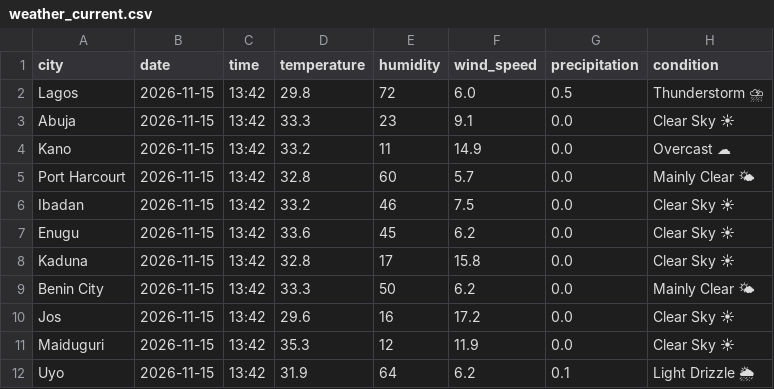
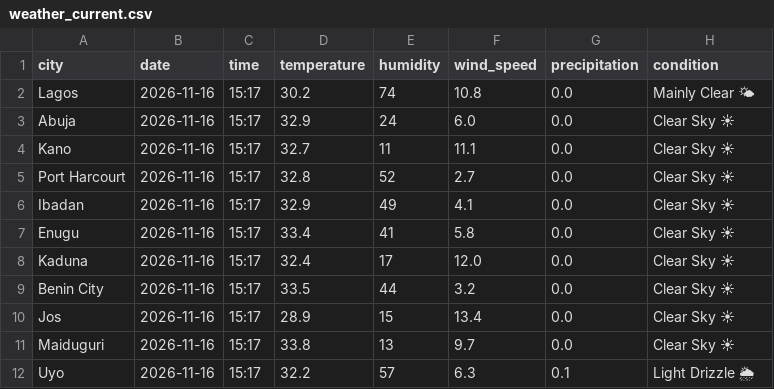
Before and after one commit to EddyEtesin/nigerian-weather-dashboard, a CSV file: weather_current.csv, drawn as a sheet; the diff names each change by its address in the sheet, - before the commit and + after, or states it on an @@ line.

```diff
--- a/weather_current.csv
+++ b/weather_current.csv
-B2:B12 (date): 2026-11-15
+B2:B12 (date): 2026-11-16
-C2:C12 (time): 13:42
+C2:C12 (time): 15:17
-D2 (temperature): 29.8
+D2 (temperature): 30.2
-E2 (humidity): 72
+E2 (humidity): 74
-F2 (wind_speed): 6.0
+F2 (wind_speed): 10.8
-G2 (precipitation): 0.5
+G2 (precipitation): 0.0
-H2 (condition): Thunderstorm ⛈
+H2 (condition): Mainly Clear 🌤
-D3 (temperature): 33.3
+D3 (temperature): 32.9
-E3 (humidity): 23
+E3 (humidity): 24
-F3 (wind_speed): 9.1
+F3 (wind_speed): 6.0
-D4 (temperature): 33.2
+D4 (temperature): 32.7
-F4 (wind_speed): 14.9
+F4 (wind_speed): 11.1
-H4 (condition): Overcast ☁
+H4 (condition): Clear Sky ☀
-E5 (humidity): 60
+E5 (humidity): 52
-F5 (wind_speed): 5.7
+F5 (wind_speed): 2.7
-H5 (condition): Mainly Clear 🌤
+H5 (condition): Clear Sky ☀
-D6 (temperature): 33.2
+D6 (temperature): 32.9
-E6 (humidity): 46
+E6 (humidity): 49
-F6 (wind_speed): 7.5
+F6 (wind_speed): 4.1
-D7 (temperature): 33.6
+D7 (temperature): 33.4
-E7 (humidity): 45
+E7 (humidity): 41
-F7 (wind_speed): 6.2
+F7 (wind_speed): 5.8
-D8 (temperature): 32.8
+D8 (temperature): 32.4
-F8 (wind_speed): 15.8
+F8 (wind_speed): 12.0
-D9 (temperature): 33.3
+D9 (temperature): 33.5
-E9 (humidity): 50
+E9 (humidity): 44
-F9 (wind_speed): 6.2
+F9 (wind_speed): 3.2
-H9 (condition): Mainly Clear 🌤
+H9 (condition): Clear Sky ☀
-D10 (temperature): 29.6
+D10 (temperature): 28.9
-E10 (humidity): 16
+E10 (humidity): 15
-F10 (wind_speed): 17.2
+F10 (wind_speed): 13.4
-D11 (temperature): 35.3
+D11 (temperature): 33.8
-E11 (humidity): 12
+E11 (humidity): 13
-F11 (wind_speed): 11.9
+F11 (wind_speed): 9.7
-D12 (temperature): 31.9
+D12 (temperature): 32.2
-E12 (humidity): 64
+E12 (humidity): 57
-F12 (wind_speed): 6.2
+F12 (wind_speed): 6.3
```
Also changed, not shown: weather_forecast.csv.
